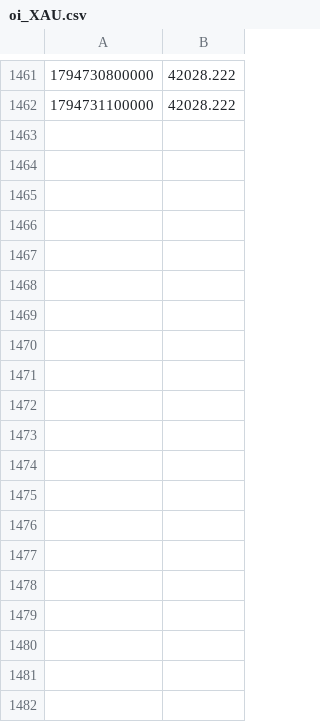
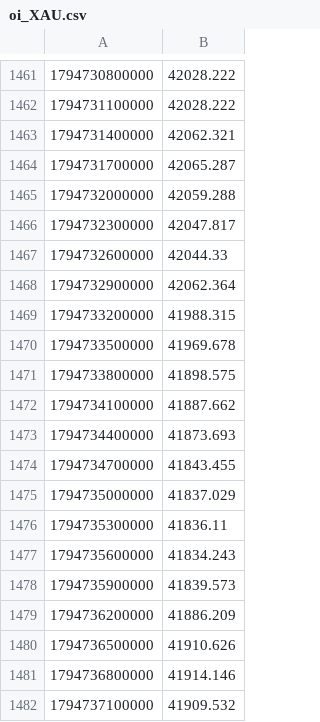
Before and after one commit to BlitzDragneel/Aura, a CSV file: watch/oi_XAU.csv, drawn as a sheet; only a part is shown, gaps mark what is left out; the diff covers the shown part only; the diff names each change by its address in the sheet, - before the commit and + after, or states it on an @@ line.

```diff
--- a/watch/oi_XAU.csv
+++ b/watch/oi_XAU.csv
+row 1463: 1794731400000 | 42062.321
+row 1464: 1794731700000 | 42065.287
+row 1465: 1794732000000 | 42059.288
+row 1466: 1794732300000 | 42047.817
+row 1467: 1794732600000 | 42044.33
+row 1468: 1794732900000 | 42062.364
+row 1469: 1794733200000 | 41988.315
+row 1470: 1794733500000 | 41969.678
+row 1471: 1794733800000 | 41898.575
+row 1472: 1794734100000 | 41887.662
+row 1473: 1794734400000 | 41873.693
+row 1474: 1794734700000 | 41843.455
+row 1475: 1794735000000 | 41837.029
+row 1476: 1794735300000 | 41836.11
+row 1477: 1794735600000 | 41834.243
+row 1478: 1794735900000 | 41839.573
+row 1479: 1794736200000 | 41886.209
+row 1480: 1794736500000 | 41910.626
+row 1481: 1794736800000 | 41914.146
+row 1482: 1794737100000 | 41909.532
```
Also changed, not shown: 19 added rows elsewhere in this file, watch/oi_XAG.csv, 22 other files.
